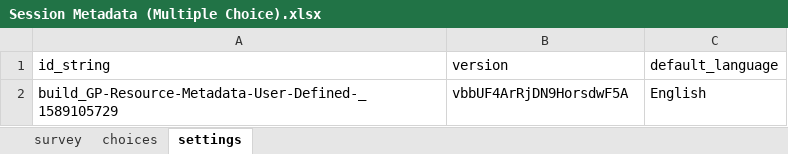
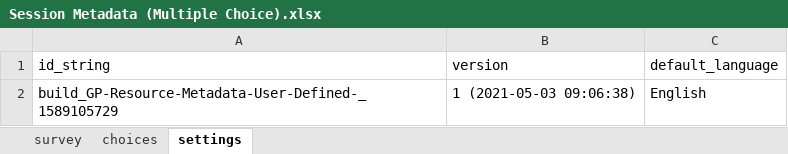
Before and after one commit to rgriscom/Open-Data-Kit-Linguistic-Metadata-Method, an Excel workbook: Forms/Multiple Choice Forms/Session Metadata (Multiple Choice).xlsx, sheet settings, drawn as a sheet; values as stored, in another font and other column widths than the file's, no borders; the diff names each change by its address in the sheet, - before the commit and + after, or states it on an @@ line.

```diff
--- a/Forms/Multiple Choice Forms/Session Metadata (Multiple Choice).xlsx (sheet settings)
+++ b/Forms/Multiple Choice Forms/Session Metadata (Multiple Choice).xlsx (sheet settings)
-B2 (version): vbbUF4ArRjDN9HorsdwF5A
+B2 (version): 1 (2021-05-03 09:06:38)
```
Also changed, not shown: sheet survey, sheet choices, 1 other file.
